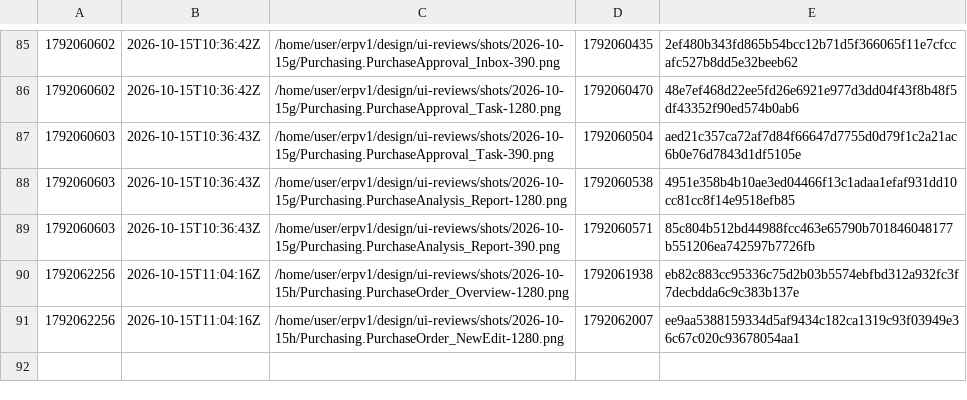
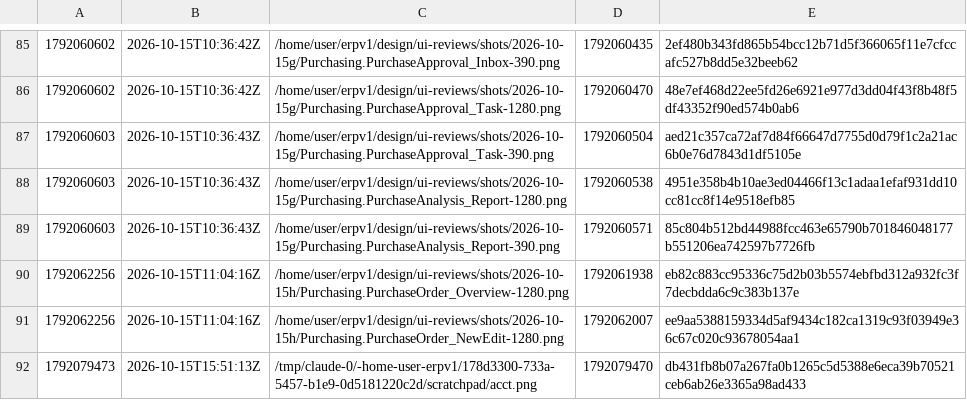
Before and after one commit to ako/erpv1, a TSV file: .claude/loop/look/seen.tsv, drawn as a sheet; only a part is shown, gaps mark what is left out; the diff names each change by its address in the sheet, - before the commit and + after, or states it on an @@ line.

```diff
--- a/.claude/loop/look/seen.tsv
+++ b/.claude/loop/look/seen.tsv
+row 92: 1792079473 | 2026-10-15T15:51:13Z | /tmp/claude-0/-home-user-erpv1/178d3300-733a-5457-b1e9-0d5181220c2d/scratchpad/acct.png | 1792079470 | db431fb8b07a267fa0b1265c5d5388e6eca39b70521ceb6ab26e3365a98ad433
```
